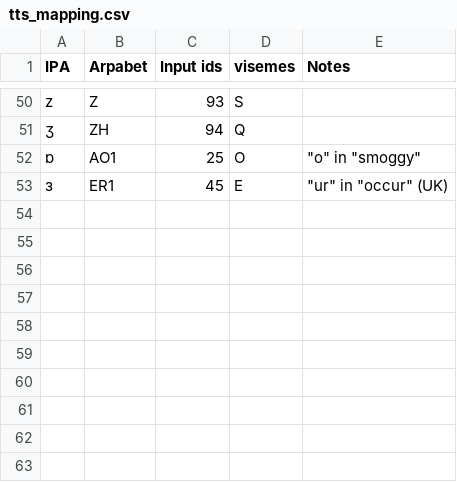
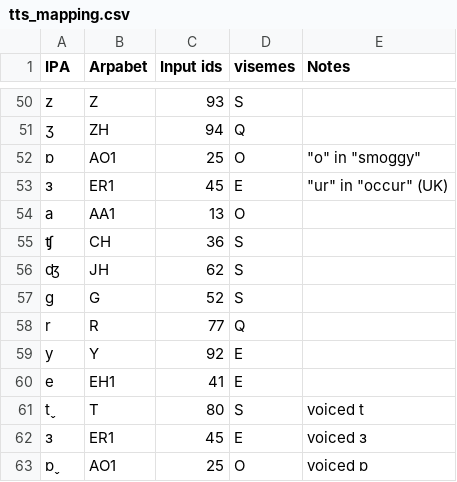
Before and after one commit to bookbot-kids/tts, a CSV file: example/assets/tts_mapping.csv, drawn as a sheet; only a part is shown, gaps mark what is left out.

Commit message:
Update new mapping

```diff
--- a/example/assets/tts_mapping.csv
+++ b/example/assets/tts_mapping.csv
@@ -53 +53,11 @@ z,Z,93,S,
 ɜ,ER1,45,E,"""ur"" in ""occur"" (UK)"
+a,AA1 ,13,O,
+ʧ,CH,36,S,
+ʤ,JH,62,S,
+g,G,52,S,
+r,R,77,Q,
+y,Y,92,E,
+e,EH1,41,E,
+t̬,T,80,S,voiced t
+ɜ,ER1,45,E,voiced ɜ
+ɒ̬,AO1,25,O,voiced ɒ
```
Also changed, not shown: 1 other file.
